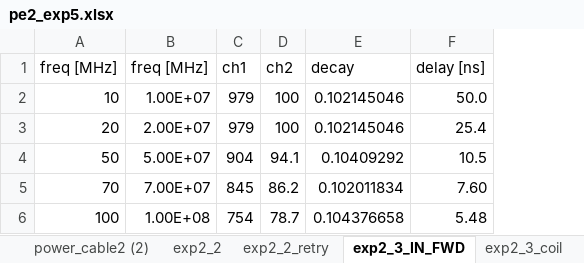
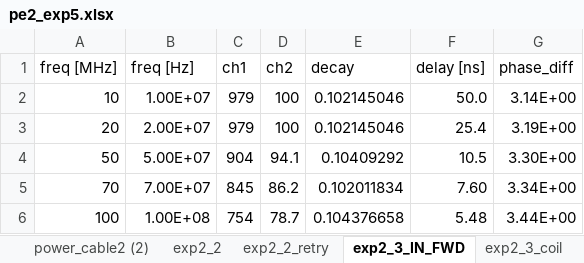
Before and after one commit to kuma003/physics_experiment_2, an Excel workbook: 5/data/pe2_exp5.xlsx, sheet exp2_3_IN_FWD, drawn as a sheet; values as stored, in another font and other column widths than the file's, no borders; charts and pictures not drawn; the diff names each change by its address in the sheet, - before the commit and + after, or states it on an @@ line.

```diff
--- a/5/data/pe2_exp5.xlsx (sheet exp2_3_IN_FWD)
+++ b/5/data/pe2_exp5.xlsx (sheet exp2_3_IN_FWD)
+column G (phase_diff), rows 2-6: 3.14E+00 | 3.19E+00 | 3.30E+00 | 3.34E+00 | 3.44E+00
-B1: freq [MHz]
+B1: freq [Hz]
```
Also changed, not shown: 14 other files.
